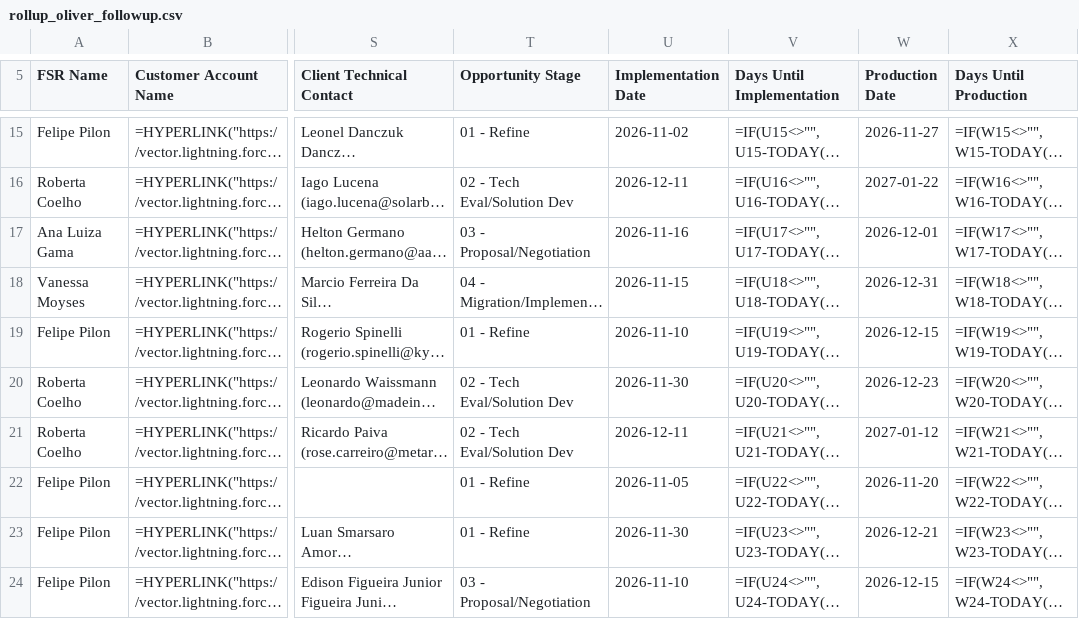
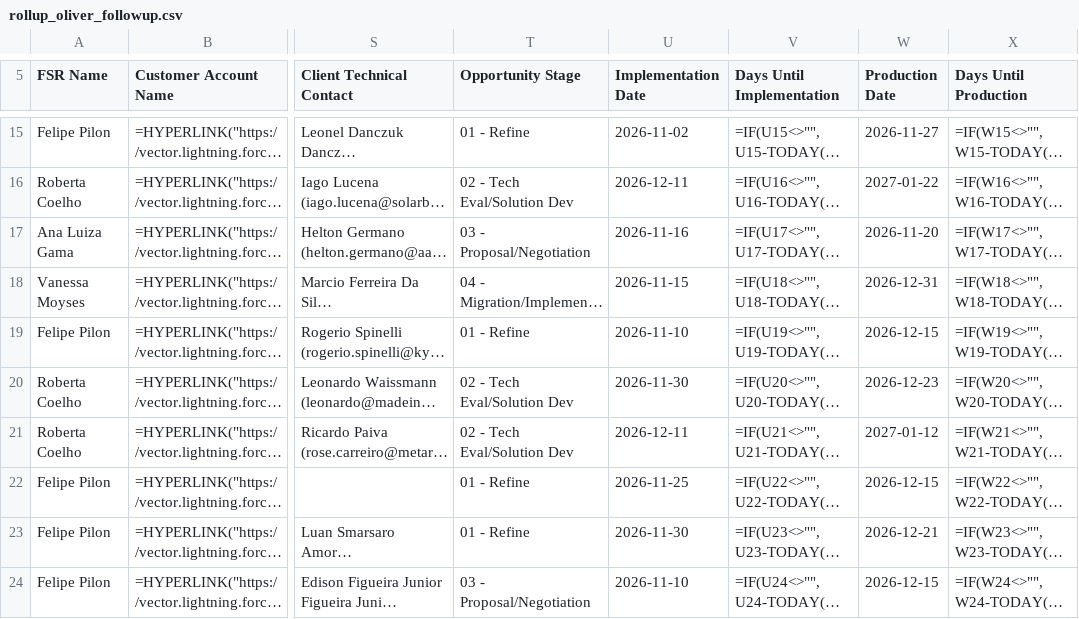
Before and after one commit to oliverhartley/Decks_My_Partners, a CSV file: fsr_decks_data/rollup_oliver_followup.csv, drawn as a sheet; only a part is shown, gaps mark what is left out; long unchanged cells end in …; the diff covers the shown part only; the diff names each change by its address in the sheet, - before the commit and + after, or states it on an @@ line.

```diff
--- a/fsr_decks_data/rollup_oliver_followup.csv
+++ b/fsr_decks_data/rollup_oliver_followup.csv
-W17 (Production Date): 2026-12-01
+W17 (Production Date): 2026-11-20
-U22 (Implementation Date): 2026-11-05
+U22 (Implementation Date): 2026-11-25
-W22 (Production Date): 2026-11-20
+W22 (Production Date): 2026-12-15
```
Also changed, not shown: 3 added rows, 3 removed rows and 51 edited cells elsewhere in this file, fsr_decks_data/rollup_oliver_matchmaker.csv, fsr_decks_data/rollup_oliver_summary.csv, 6 other files.
